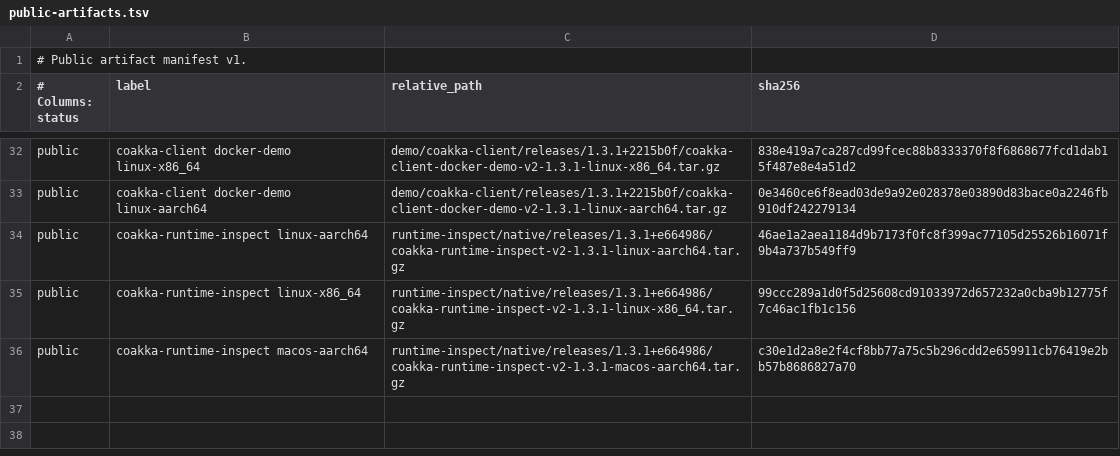
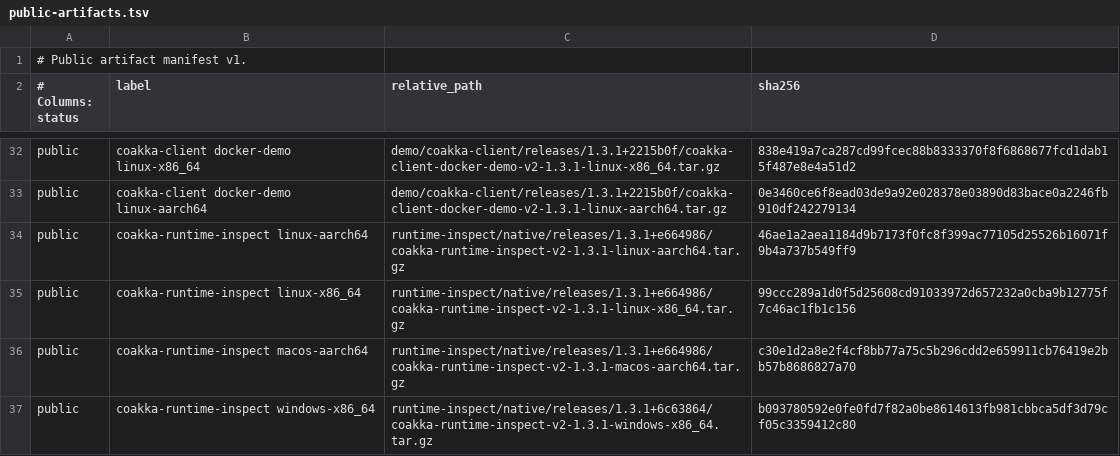
Before and after one commit to phuong-tran/coakka-publish, a TSV file: artifacts/public-artifacts.tsv, drawn as a sheet; only a part is shown, gaps mark what is left out; the diff names each change by its address in the sheet, - before the commit and + after, or states it on an @@ line.

Commit message:
publish: add runtime inspect windows x86 archive

```diff
--- a/artifacts/public-artifacts.tsv
+++ b/artifacts/public-artifacts.tsv
+row 37: public | coakka-runtime-inspect windows-x86_64 | runtime-inspect/native/releases/1.3.1+6c63864/coakka-runtime-inspect-v2-1.3.1-windows-x86_64.tar.gz | b093780592e0fe0fd7f82a0be8614613fb981cbbca5df3d79cf05c3359412c80
```
Also changed, not shown: 6 other files.
